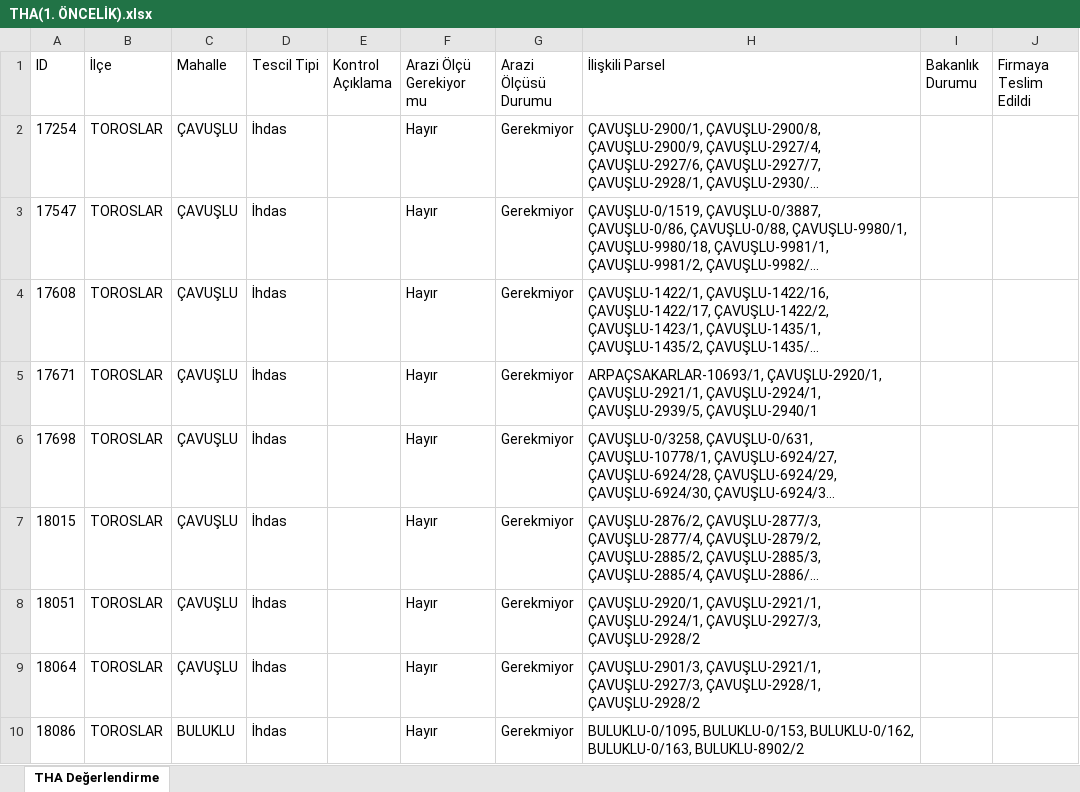
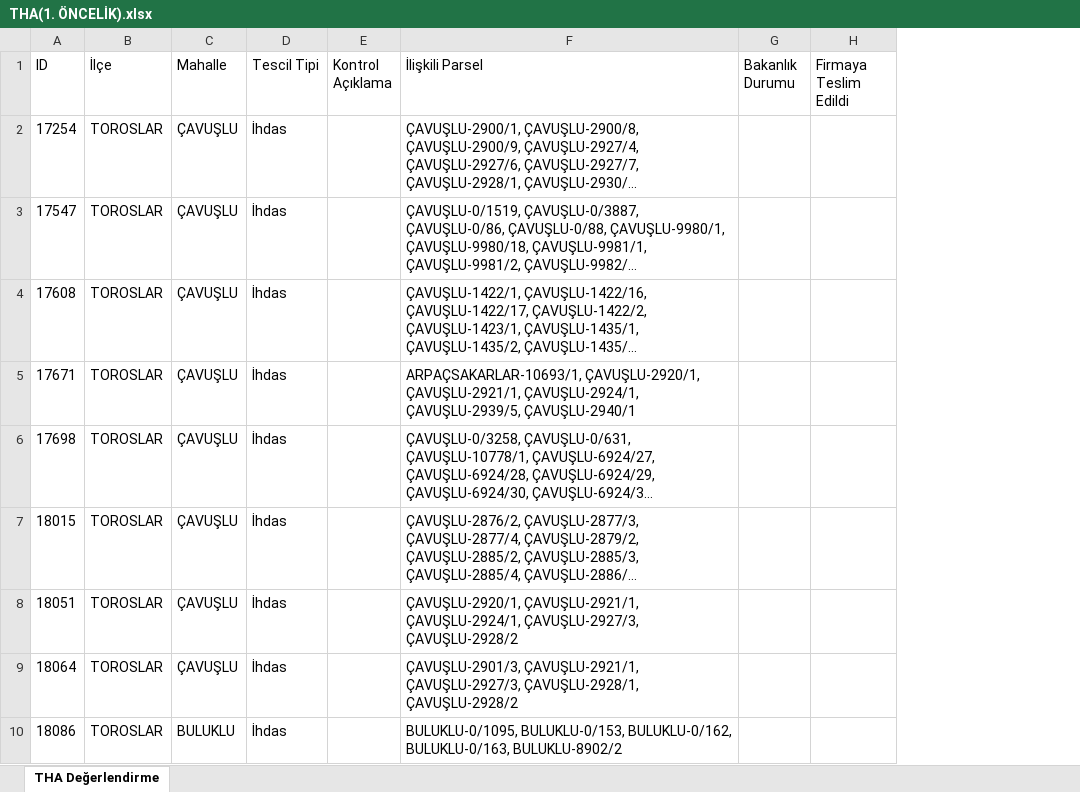
Before and after one commit to gokhangeo/thatakip, an Excel workbook: THA(1. ÖNCELİK).xlsx, sheet THA Değerlendirme, drawn as a sheet; only a part is shown; long unchanged cells end in …; values as stored, in another font and other column widths than the file's, no borders; the diff names each change by its address in the sheet, - before the commit and + after, or states it on an @@ line.

Commit message:
Add files via upload

```diff
--- a/THA(1. ÖNCELİK).xlsx (sheet THA Değerlendirme)
+++ b/THA(1. ÖNCELİK).xlsx (sheet THA Değerlendirme)
-column F (Arazi Ölçü Gerekiyor mu), rows 2-10: all Hayır
-column G (Arazi Ölçüsü Durumu), rows 2-10: all Gerekmiyor
```
